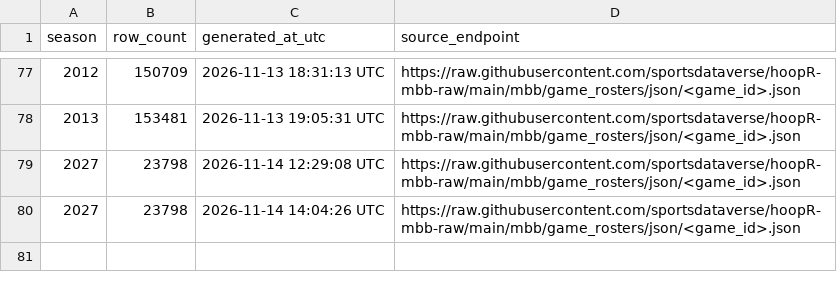
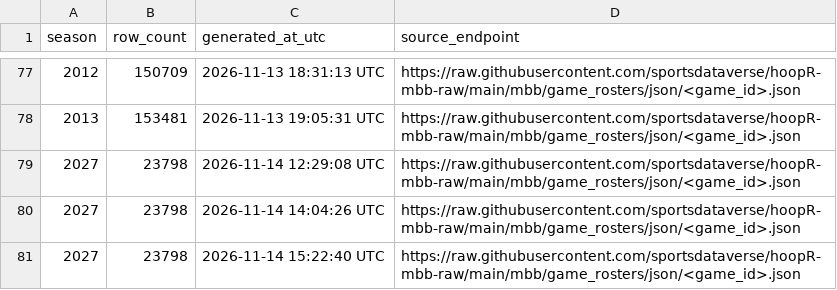
Before and after one commit to sportsdataverse/hoopR-mbb-data, a CSV file: mbb/game_rosters/mbb_game_rosters_in_data_repo.csv, drawn as a sheet; only a part is shown, gaps mark what is left out; the diff names each change by its address in the sheet, - before the commit and + after, or states it on an @@ line.

```diff
--- a/mbb/game_rosters/mbb_game_rosters_in_data_repo.csv
+++ b/mbb/game_rosters/mbb_game_rosters_in_data_repo.csv
+row 81: 2027 | 23798 | 2026-11-14 15:22:40 UTC | https://raw.githubusercontent.com/sportsdataverse/hoopR-mbb-raw/main/mbb/game_rosters/json/<game_id>.json
```
Also changed, not shown: mbb/officials/mbb_officials_in_data_repo.csv, mbb/player_season_stats/mbb_player_season_stats_in_data_repo.csv, 7 other files.
